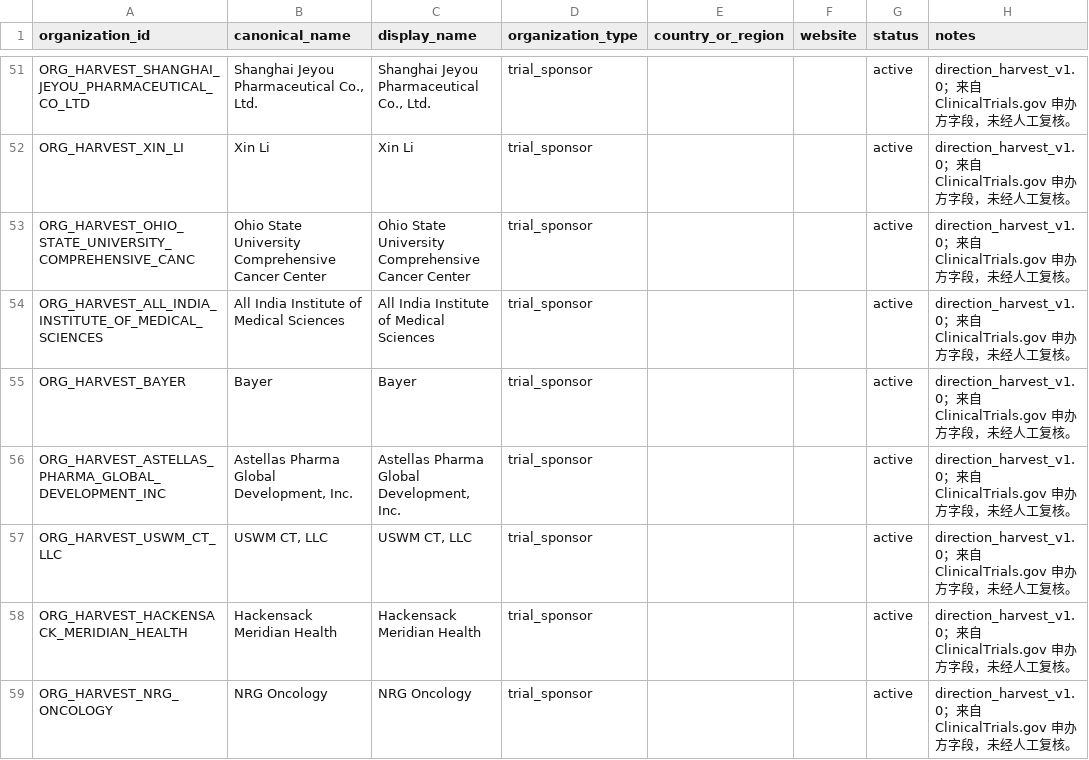
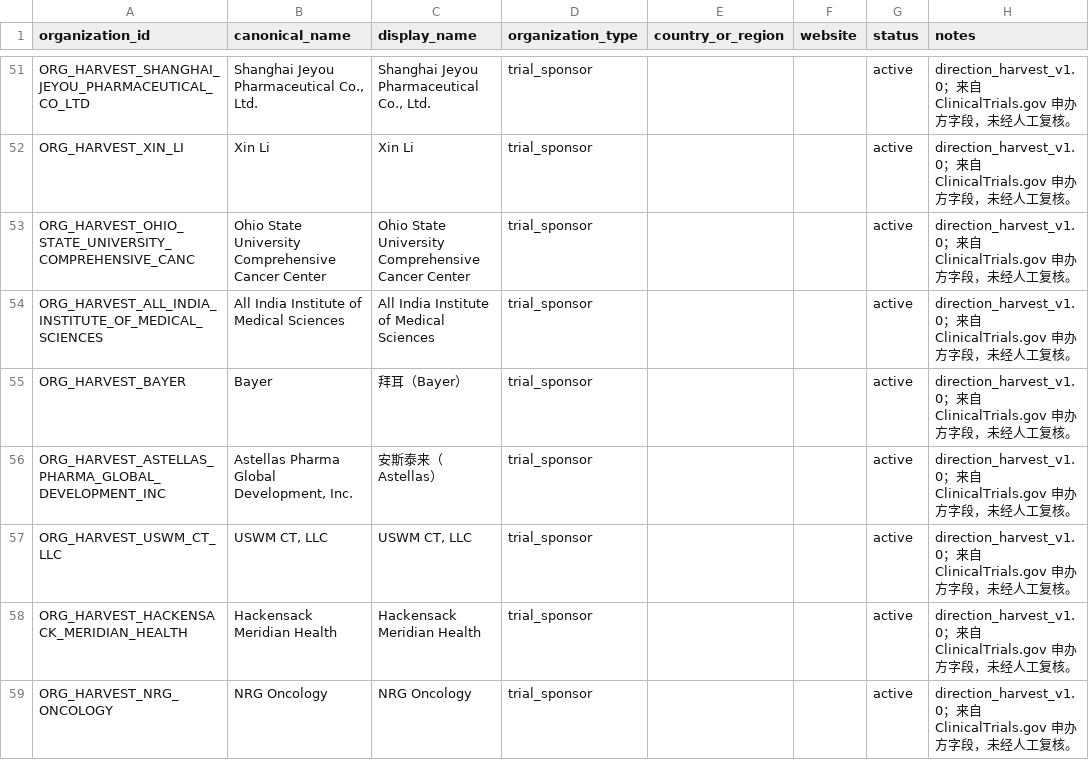
Before and after one commit to msy625/pharma-rd-decision-agent-v2, a CSV file: data/template/organizations.csv, drawn as a sheet; only a part is shown, gaps mark what is left out; the diff covers the shown part only.

Commit message:
feat: localize harvested organization names to Chinese
ClinicalTrials.gov's leadSponsor.name is free text, so all 793 harvested
organizations landed in organizations.csv as English names. Add a curated
Chinese name table (config/organization_names_zh.json) and an idempotent
applier (scripts/localize_organization_names.py):

- organizations.csv display_name becomes 中文名（English short name）
- organization_aliases.csv gains one language=zh, alias_type=display_name alias
- canonical_name is left untouched: it is still the join key for facts/relations

Only organizations with an authoritative Chinese name are renamed; nothing is
machine-translated and no Chinese name is invented. 86 of 793 harvested
organizations are covered - multinational pharma (辉瑞/诺华/罗氏/默沙东/强生/
杨森/艾伯维/第一三共/武田/安进 ...), Chinese biotech (百济神州/恒瑞医药/君实生物/
荣昌生物/映恩生物/正大天晴/微芯生物/歌礼制药/先为达生物 ...), medical device
makers and a few regulators. The remaining 707 keep their original English name;
most are European/US hospitals, universities, small biotechs and cooperative
oncology groups that have no established Chinese name.

DirectionDatasetService now prefers display_name and additionally exposes
company_en, so the site shows Chinese names while search and the sponsor filter
accept either language.

Tests: 756 passed / 8947 subtests. Verified in headless Edge: the 乳腺癌 sponsor
filter lists 8 Chinese-named sponsors and the rendered rows show
申办方：第一三共（Daiichi Sankyo）, with unattributed-in-Chinese sponsors such as
Hellenic Cooperative Oncology Group correctly left in English.

```diff
--- a/data/template/organizations.csv
+++ b/data/template/organizations.csv
@@ -54,4 +54,4 @@ ORG_HARVEST_OHIO_STATE_UNIVERSITY_COMPREHENSIVE_CANC,Ohio State University Compr
 ORG_HARVEST_ALL_INDIA_INSTITUTE_OF_MEDICAL_SCIENCES,All India Institute of Medical Sciences,All India Institute of Medical Sciences,trial_sponsor,,,active,direction_harvest_v1.0；来自 ClinicalTrials.gov 申办方字段，未经人工复核。
-ORG_HARVEST_BAYER,Bayer,Bayer,trial_sponsor,,,active,direction_harvest_v1.0；来自 ClinicalTrials.gov 申办方字段，未经人工复核。
-ORG_HARVEST_ASTELLAS_PHARMA_GLOBAL_DEVELOPMENT_INC,"Astellas Pharma Global Development, Inc.","Astellas Pharma Global Development, Inc.",trial_sponsor,,,active,direction_harvest_v1.0；来自 ClinicalTrials.gov 申办方字段，未经人工复核。
+ORG_HARVEST_BAYER,Bayer,拜耳（Bayer）,trial_sponsor,,,active,direction_harvest_v1.0；来自 ClinicalTrials.gov 申办方字段，未经人工复核。
+ORG_HARVEST_ASTELLAS_PHARMA_GLOBAL_DEVELOPMENT_INC,"Astellas Pharma Global Development, Inc.",安斯泰来（Astellas）,trial_sponsor,,,active,direction_harvest_v1.0；来自 ClinicalTrials.gov 申办方字段，未经人工复核。
 ORG_HARVEST_USWM_CT_LLC,"USWM CT, LLC","USWM CT, LLC",trial_sponsor,,,active,direction_harvest_v1.0；来自 ClinicalTrials.gov 申办方字段，未经人工复核。
```
Also changed, not shown: 84 edited cells elsewhere in this file, 8 other files.
